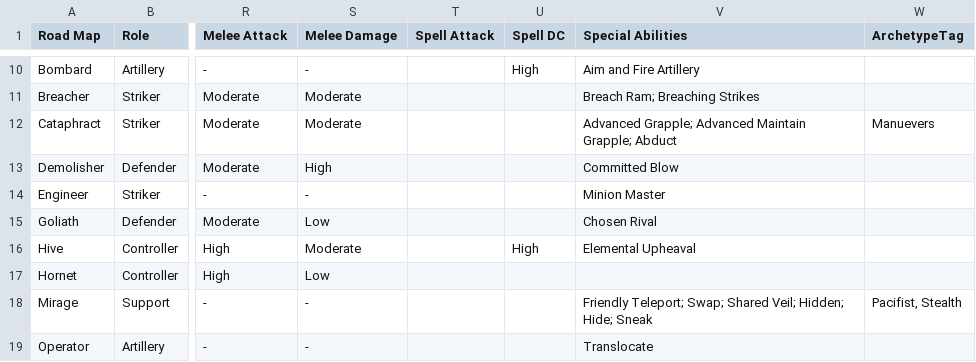
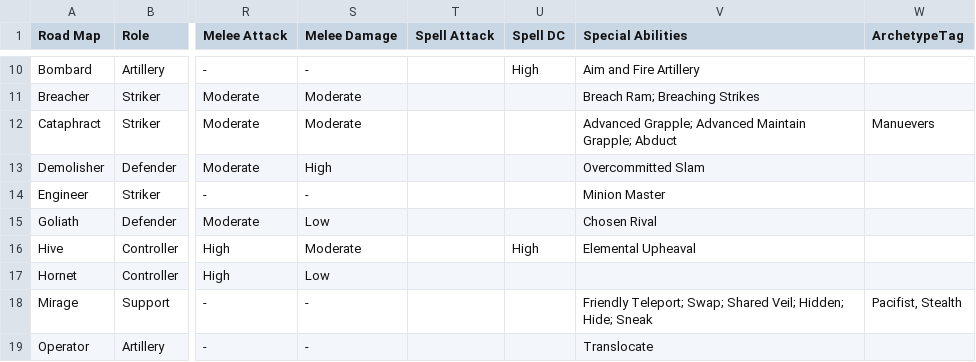
Before and after one commit to ThanksSkeleton/pf2ma, a CSV file: csv/RoadMaps_Prod.csv, drawn as a sheet; only a part is shown, gaps mark what is left out; the diff names each change by its address in the sheet, - before the commit and + after, or states it on an @@ line.

```diff
--- a/csv/RoadMaps_Prod.csv
+++ b/csv/RoadMaps_Prod.csv
-V13 (Special Abilities): Committed Blow
+V13 (Special Abilities): Overcommitted Slam
```
Also changed, not shown: csv/all-abilites.csv, 3 other files.
